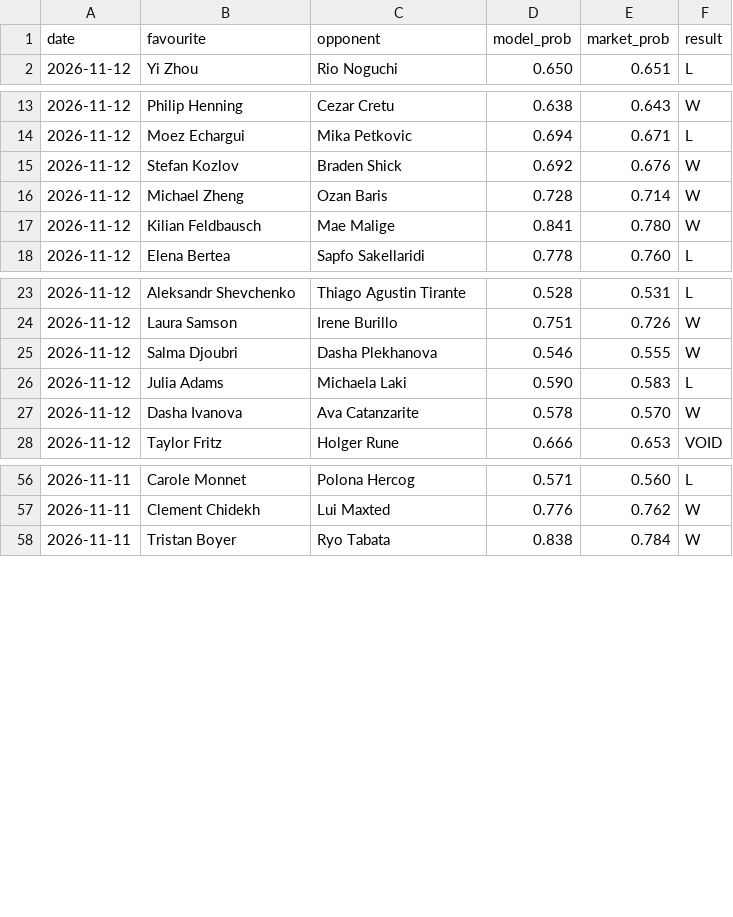
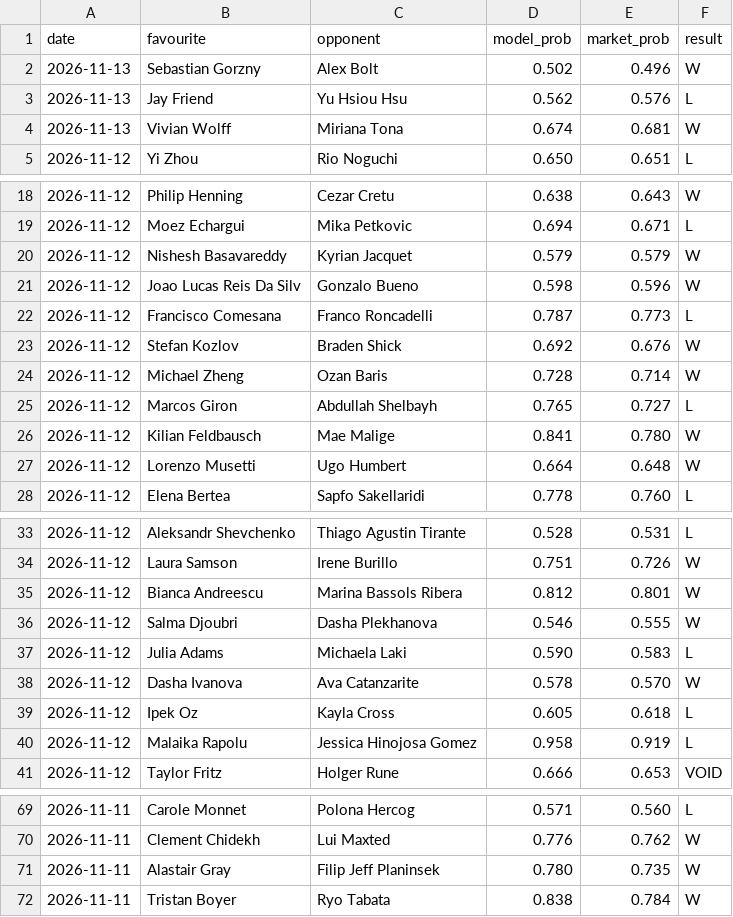
Before and after one commit to Altora-Analytics/altora-analytics, a CSV file: record-tennis.csv, drawn as a sheet; only a part is shown, gaps mark what is left out; the diff covers the shown part only; the diff names each change by its address in the sheet, - before the commit and + after, or states it on an @@ line.

Commit message:
tennis record update

```diff
--- a/record-tennis.csv
+++ b/record-tennis.csv
+row 2: 2026-11-13 | Sebastian Gorzny | Alex Bolt | 0.502 | 0.496 | W
+row 3: 2026-11-13 | Jay Friend | Yu Hsiou Hsu | 0.562 | 0.576 | L
+row 4: 2026-11-13 | Vivian Wolff | Miriana Tona | 0.674 | 0.681 | W
+row 20: 2026-11-12 | Nishesh Basavareddy | Kyrian Jacquet | 0.579 | 0.579 | W
+row 21: 2026-11-12 | Joao Lucas Reis Da Silv | Gonzalo Bueno | 0.598 | 0.596 | W
+row 22: 2026-11-12 | Francisco Comesana | Franco Roncadelli | 0.787 | 0.773 | L
+row 25: 2026-11-12 | Marcos Giron | Abdullah Shelbayh | 0.765 | 0.727 | L
+row 27: 2026-11-12 | Lorenzo Musetti | Ugo Humbert | 0.664 | 0.648 | W
+row 35: 2026-11-12 | Bianca Andreescu | Marina Bassols Ribera | 0.812 | 0.801 | W
+row 39: 2026-11-12 | Ipek Oz | Kayla Cross | 0.605 | 0.618 | L
+row 40: 2026-11-12 | Malaika Rapolu | Jessica Hinojosa Gomez | 0.958 | 0.919 | L
+row 71: 2026-11-11 | Alastair Gray | Filip Jeff Planinsek | 0.780 | 0.735 | W
```
Also changed, not shown: 2 added rows elsewhere in this file, 1 other file.
